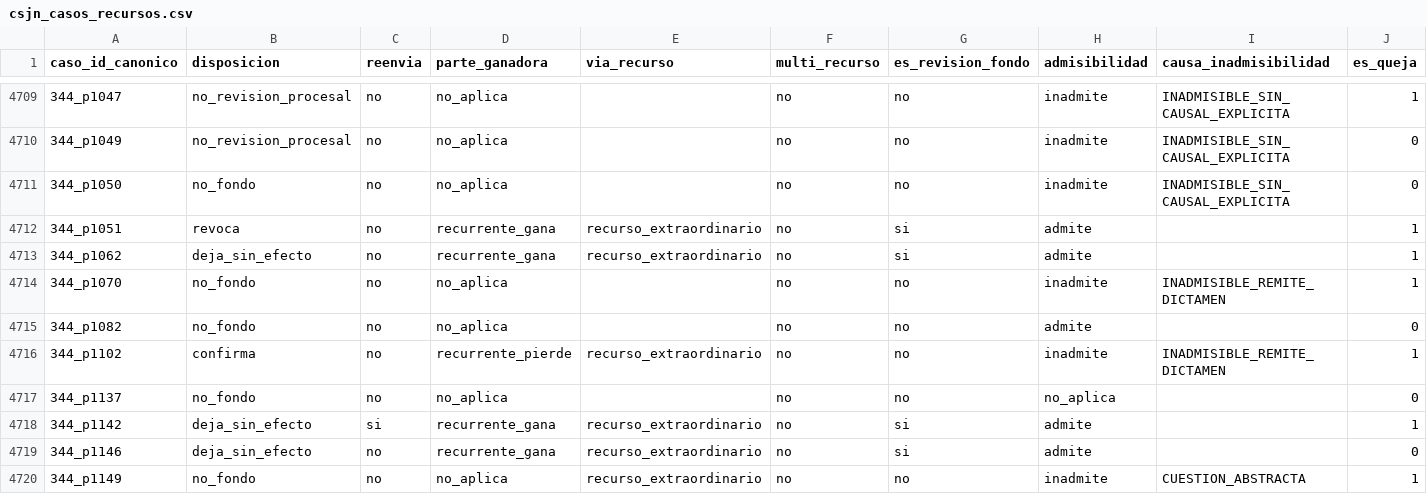
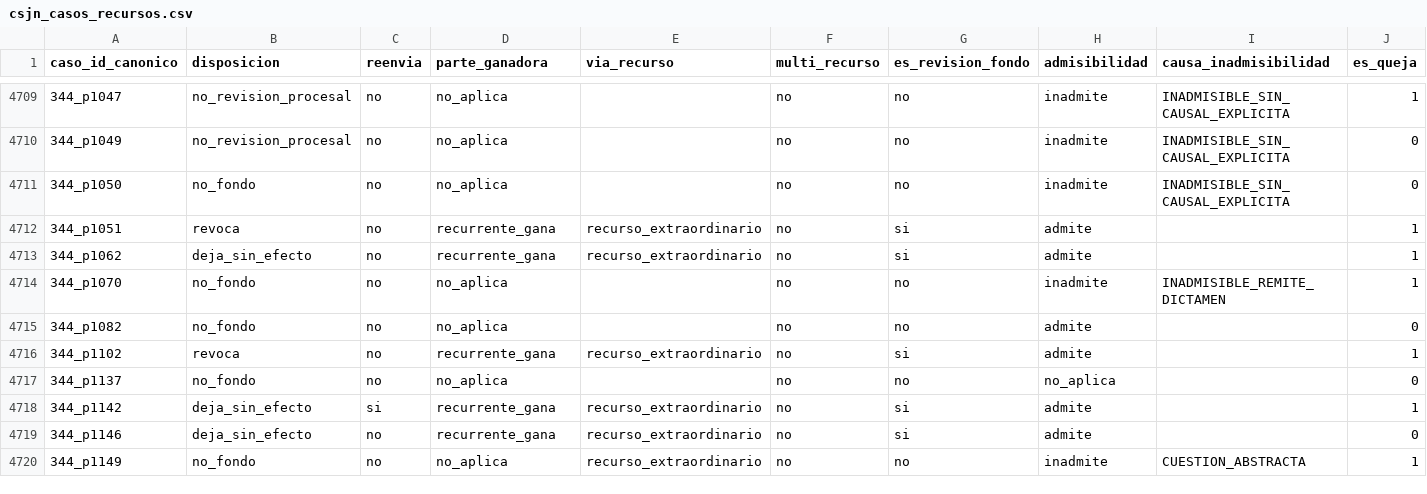
Before and after one commit to guillee1010/corpus-csjn, a CSV file: output/parser/csjn_casos_recursos.csv, drawn as a sheet; only a part is shown, gaps mark what is left out.

Commit message:
B166 fix parcial (vocabulario): parser v35.0 en_orden_expuesto — flip-set {344_p1102}, candado completo, golden+manifest [CLEAN] 64, gate M55 pool 45

```diff
--- a/output/parser/csjn_casos_recursos.csv
+++ b/output/parser/csjn_casos_recursos.csv
@@ -4715,3 +4715,3 @@ caso_id_canonico,disposicion,reenvia,parte_ganadora,via_recurso,multi_recurso,es
 344_p1082,no_fondo,no,no_aplica,,no,no,admite,,0
-344_p1102,confirma,no,recurrente_pierde,recurso_extraordinario,no,no,inadmite,INADMISIBLE_REMITE_DICTAMEN,1
+344_p1102,revoca,no,recurrente_gana,recurso_extraordinario,no,si,admite,,1
 344_p1137,no_fondo,no,no_aplica,,no,no,no_aplica,,0
```
Also changed, not shown: 6 other files.
